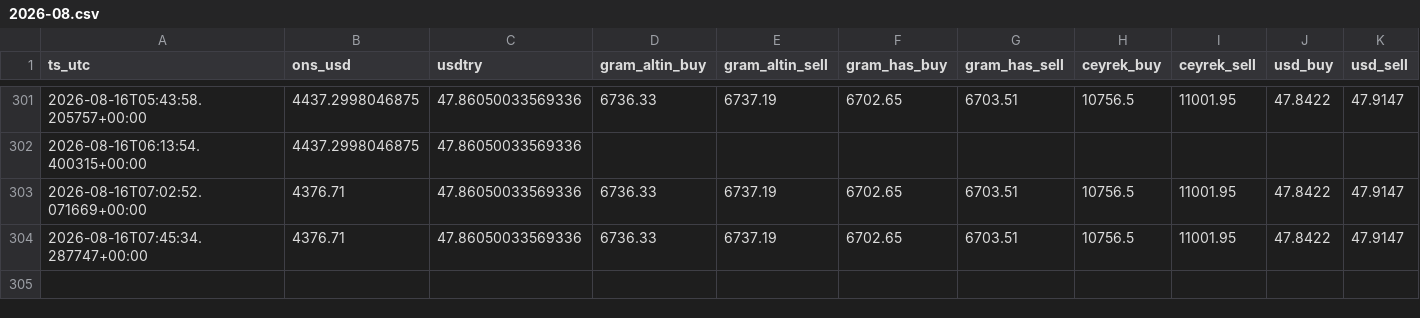
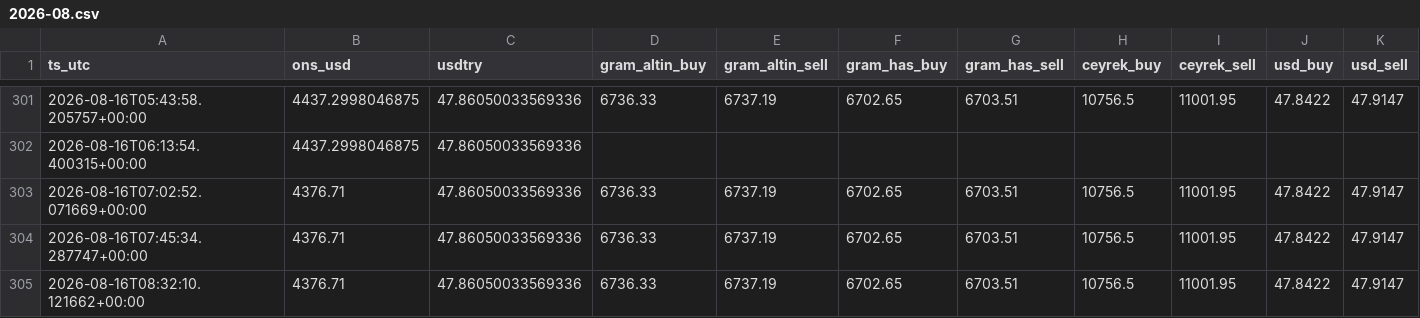
Before and after one commit to Mertsaglm/gold_tracking_system, a CSV file: data/archive/2026-08.csv, drawn as a sheet; only a part is shown, gaps mark what is left out.

```diff
--- a/data/archive/2026-08.csv
+++ b/data/archive/2026-08.csv
@@ -304 +304,2 @@ ts_utc,ons_usd,usdtry,gram_altin_buy,gram_altin_sell,gram_has_buy,gram_has_sell,
 2026-08-16T07:45:34.287747+00:00,4376.71,47.86050033569336,6736.33,6737.19,6702.65,6703.51,10756.5,11001.95,47.8422,47.9147
+2026-08-16T08:32:10.121662+00:00,4376.71,47.86050033569336,6736.33,6737.19,6702.65,6703.51,10756.5,11001.95,47.8422,47.9147
```
